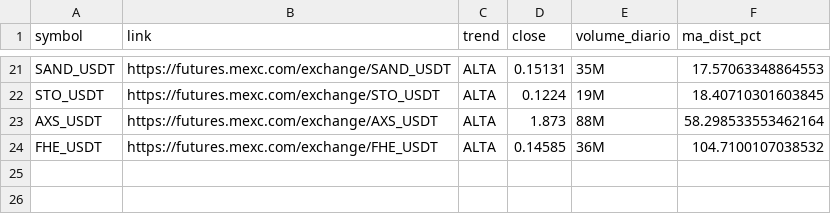
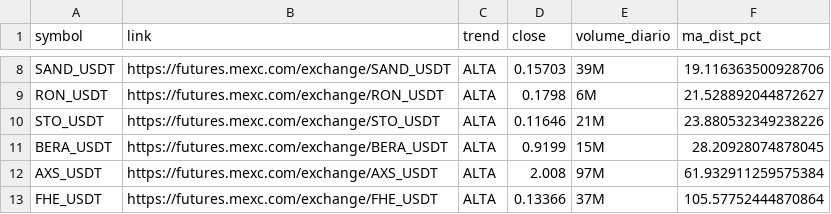
Before and after one commit to gabrielmachadogh/scanner-perps2, a CSV file: results/scanner_alta.csv, drawn as a sheet; only a part is shown, gaps mark what is left out; addresses are those after the commit; the diff covers the shown part only; the diff names each change by its address in the sheet, - before the commit and + after, or states it on an @@ line.

```diff
--- a/results/scanner_alta.csv
+++ b/results/scanner_alta.csv
-D8 (close): 0.15131
+D8 (close): 0.15703
-E8 (volume_diario): 35M
+E8 (volume_diario): 39M
-F8 (ma_dist_pct): 17.57063348864553
+F8 (ma_dist_pct): 19.116363500928706
+row 9: RON_USDT | https://futures.mexc.com/exchange/RON_USDT | ALTA | 0.1798 | 6M | 21.528892044872627
-D10 (close): 0.1224
+D10 (close): 0.11646
-E10 (volume_diario): 19M
+E10 (volume_diario): 21M
-F10 (ma_dist_pct): 18.40710301603845
+F10 (ma_dist_pct): 23.880532349238226
+row 11: BERA_USDT | https://futures.mexc.com/exchange/BERA_USDT | ALTA | 0.9199 | 15M | 28.20928074878045
-D12 (close): 1.873
+D12 (close): 2.008
-E12 (volume_diario): 88M
+E12 (volume_diario): 97M
-F12 (ma_dist_pct): 58.298533553462164
+F12 (ma_dist_pct): 61.932911259575384
-D13 (close): 0.14585
+D13 (close): 0.13366
-E13 (volume_diario): 36M
+E13 (volume_diario): 37M
-F13 (ma_dist_pct): 104.7100107038532
+F13 (ma_dist_pct): 105.57752444870864
```
Also changed, not shown: 13 removed rows and 17 edited cells elsewhere in this file, results/scanner_baixa.csv, results/scanner_resultado_completo.csv, 3 other files.
